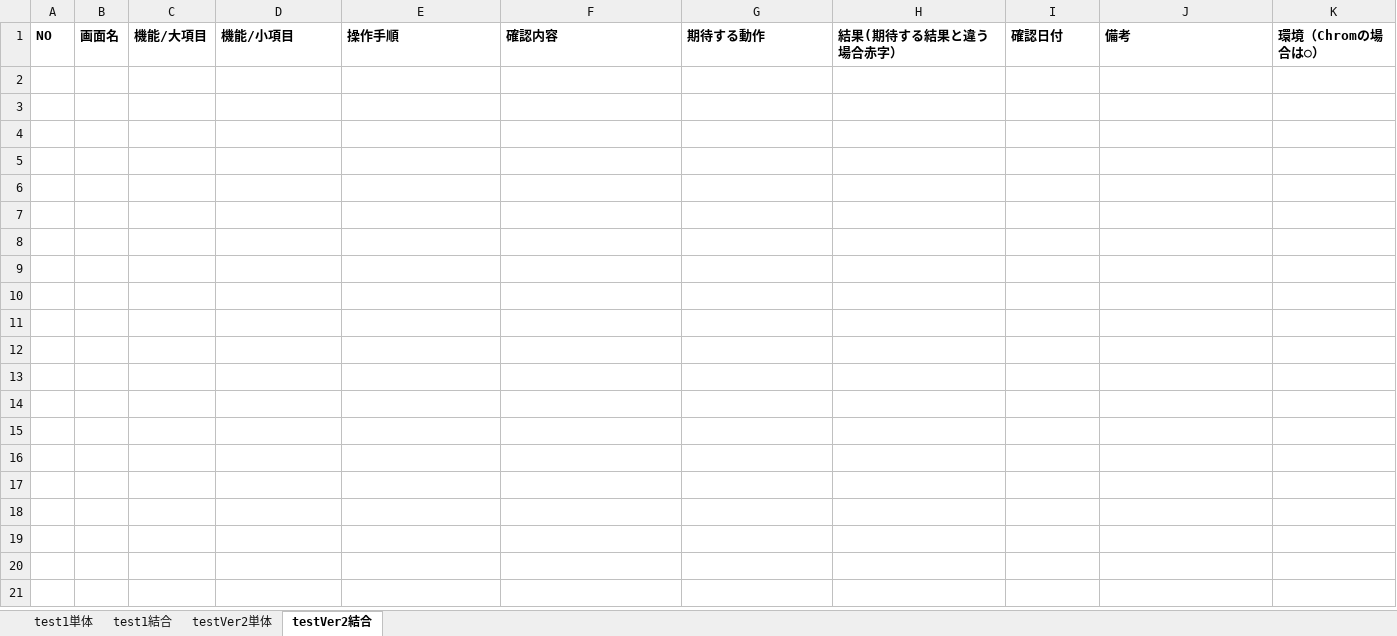
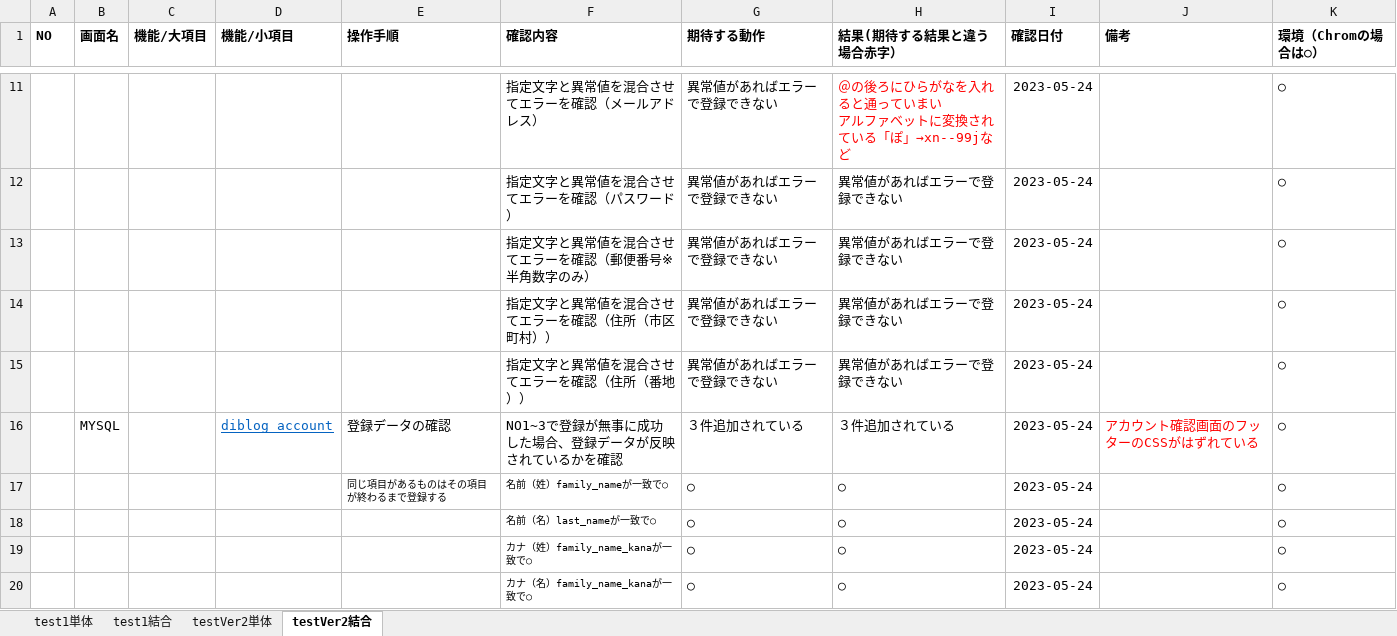
Before and after one commit to PM0705/prgtest, an Excel workbook: account/test2.xlsx, sheet testVer2結合, drawn as a sheet; only a part is shown, gaps mark what is left out; values as stored, in another font and other column widths than the file's, no borders; ↵ is a line break in a cell; the diff covers the shown part only; the diff names each change by its address in the sheet, - before the commit and + after, or states it on an @@ line.

```diff
--- a/account/test2.xlsx (sheet testVer2結合)
+++ b/account/test2.xlsx (sheet testVer2結合)
+row 11:  |  |  |  |  | 指定文字と異常値を混合させてエラーを確認（メールアドレス） | 異常値があればエラーで登録できない | ＠の後ろにひらがなを入れると通っていまい ↵ アルファベットに変換されている「ぽ」→xn--99jなど | 2023-05-24 |  | ○
+row 12:  |  |  |  |  | 指定文字と異常値を混合させてエラーを確認（パスワード） | 異常値があればエラーで登録できない | 異常値があればエラーで登録できない | 2023-05-24 |  | ○
+row 13:  |  |  |  |  | 指定文字と異常値を混合させてエラーを確認（郵便番号※半角数字のみ） | 異常値があればエラーで登録できない | 異常値があればエラーで登録できない | 2023-05-24 |  | ○
+row 14:  |  |  |  |  | 指定文字と異常値を混合させてエラーを確認（住所（市区町村）） | 異常値があればエラーで登録できない | 異常値があればエラーで登録できない | 2023-05-24 |  | ○
+row 15:  |  |  |  |  | 指定文字と異常値を混合させてエラーを確認（住所（番地）） | 異常値があればエラーで登録できない | 異常値があればエラーで登録できない | 2023-05-24 |  | ○
+row 16:  | MYSQL |  | diblog_account | 登録データの確認 | NO1~3で登録が無事に成功した場合、登録データが反映されているかを確認 | ３件追加されている | ３件追加されている | 2023-05-24 | アカウント確認画面のフッターのCSSがはずれている | ○
+row 17:  |  |  |  | 同じ項目があるものはその項目が終わるまで登録する | 名前（姓）family_nameが一致で○ | ○ | ○ | 2023-05-24 |  | ○
+row 18:  |  |  |  |  | 名前（名）last_nameが一致で○ | ○ | ○ | 2023-05-24 |  | ○
+row 19:  |  |  |  |  | カナ（姓）family_name_kanaが一致で○ | ○ | ○ | 2023-05-24 |  | ○
+row 20:  |  |  |  |  | カナ（名）family_name_kanaが一致で○ | ○ | ○ | 2023-05-24 |  | ○
```
Also changed, not shown: 34 added rows elsewhere in this sheet, sheet testVer2単体.
